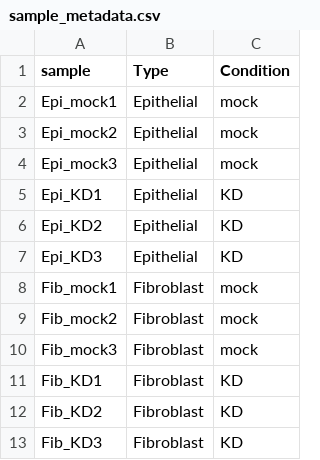
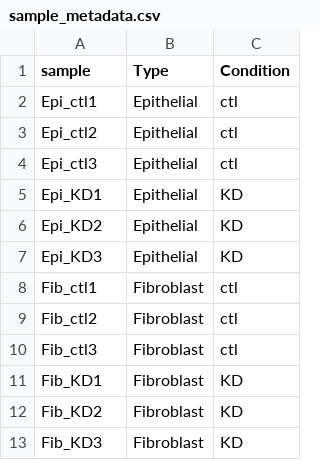
Before and after one commit to UCLouvain-BIOINFO/bioinfo-training-03-rnaseq, a CSV file: data/sample_metadata.csv, drawn as a sheet.

Commit message:
changed sample names

```diff
--- a/data/sample_metadata.csv
+++ b/data/sample_metadata.csv
@@ -1,5 +1,5 @@
 sample,Type,Condition
-Epi_mock1,Epithelial,mock
-Epi_mock2,Epithelial,mock
-Epi_mock3,Epithelial,mock
+Epi_ctl1,Epithelial,ctl
+Epi_ctl2,Epithelial,ctl
+Epi_ctl3,Epithelial,ctl
 Epi_KD1,Epithelial,KD
@@ -7,5 +7,5 @@ Epi_KD2,Epithelial,KD
 Epi_KD3,Epithelial,KD
-Fib_mock1,Fibroblast,mock
-Fib_mock2,Fibroblast,mock
-Fib_mock3,Fibroblast,mock
+Fib_ctl1,Fibroblast,ctl
+Fib_ctl2,Fibroblast,ctl
+Fib_ctl3,Fibroblast,ctl
 Fib_KD1,Fibroblast,KD
```
